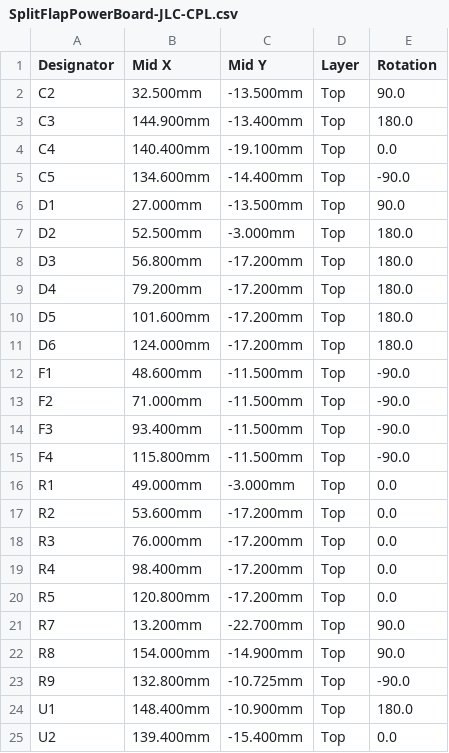
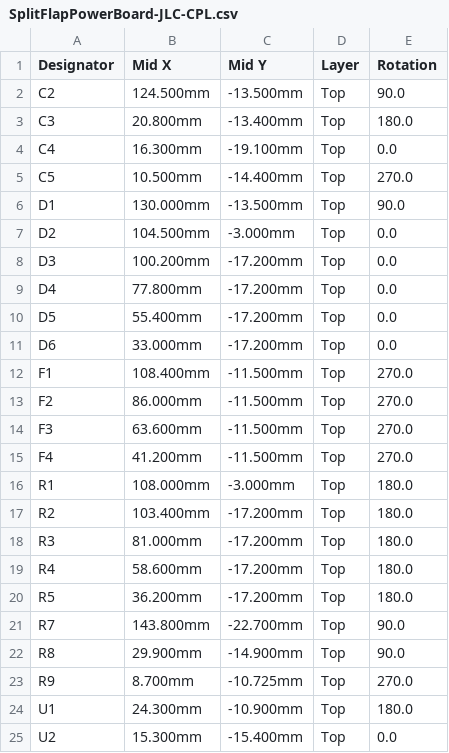
Before and after one commit to wangykev/Splitflap, a CSV file: Kevin Splitflap/PCBs/power-board/FAB/SplitFlapPowerBoard-JLC-CPL.csv, drawn as a sheet.

Commit message:
Power board: jack/switch to the right end, fix DIN jack pinout and position, add rework links
- Mirror the layout left-right: KPJX-4S-S jack and rocker pads at the top-right
  (bottom-left when turned over), wire pads along the bottom edge.
- Jack pinout per Mean Well's R7B plug-face drawing: Kycon pins 2+4 = +12 V,
  1+3 = GND (same side, not diagonal; Mean Well numbers its plug differently).
- Move the jack 4 mm toward the edge so the body face sits on the board edge
  and the 4 mm barrel passes through the panel; fix the footprint outline.
- Jack pin pairs get their own copper, joined to +12V_IN / GND by cuttable
  net-tie links (NT1, NT2) between 16 AWG solder holes, so a reversed plug
  can be fixed with two cuts and two wires. Instructions on the back silk.
- ERC/DRC clean with schematic parity; JLC gerbers, BOM and CPL regenerated.

```diff
--- a/Kevin Splitflap/PCBs/power-board/FAB/SplitFlapPowerBoard-JLC-CPL.csv
+++ b/Kevin Splitflap/PCBs/power-board/FAB/SplitFlapPowerBoard-JLC-CPL.csv
@@ -1,25 +1,25 @@
 Designator,Mid X,Mid Y,Layer,Rotation
-C2,32.500mm,-13.500mm,Top,90.0
-C3,144.900mm,-13.400mm,Top,180.0
-C4,140.400mm,-19.100mm,Top,0.0
-C5,134.600mm,-14.400mm,Top,-90.0
-D1,27.000mm,-13.500mm,Top,90.0
-D2,52.500mm,-3.000mm,Top,180.0
-D3,56.800mm,-17.200mm,Top,180.0
-D4,79.200mm,-17.200mm,Top,180.0
-D5,101.600mm,-17.200mm,Top,180.0
-D6,124.000mm,-17.200mm,Top,180.0
-F1,48.600mm,-11.500mm,Top,-90.0
-F2,71.000mm,-11.500mm,Top,-90.0
-F3,93.400mm,-11.500mm,Top,-90.0
-F4,115.800mm,-11.500mm,Top,-90.0
-R1,49.000mm,-3.000mm,Top,0.0
-R2,53.600mm,-17.200mm,Top,0.0
-R3,76.000mm,-17.200mm,Top,0.0
-R4,98.400mm,-17.200mm,Top,0.0
-R5,120.800mm,-17.200mm,Top,0.0
-R7,13.200mm,-22.700mm,Top,90.0
-R8,154.000mm,-14.900mm,Top,90.0
-R9,132.800mm,-10.725mm,Top,-90.0
-U1,148.400mm,-10.900mm,Top,180.0
-U2,139.400mm,-15.400mm,Top,0.0
+C2,124.500mm,-13.500mm,Top,90.0
+C3,20.800mm,-13.400mm,Top,180.0
+C4,16.300mm,-19.100mm,Top,0.0
+C5,10.500mm,-14.400mm,Top,270.0
+D1,130.000mm,-13.500mm,Top,90.0
+D2,104.500mm,-3.000mm,Top,0.0
+D3,100.200mm,-17.200mm,Top,0.0
+D4,77.800mm,-17.200mm,Top,0.0
+D5,55.400mm,-17.200mm,Top,0.0
+D6,33.000mm,-17.200mm,Top,0.0
+F1,108.400mm,-11.500mm,Top,270.0
+F2,86.000mm,-11.500mm,Top,270.0
+F3,63.600mm,-11.500mm,Top,270.0
+F4,41.200mm,-11.500mm,Top,270.0
+R1,108.000mm,-3.000mm,Top,180.0
+R2,103.400mm,-17.200mm,Top,180.0
+R3,81.000mm,-17.200mm,Top,180.0
+R4,58.600mm,-17.200mm,Top,180.0
+R5,36.200mm,-17.200mm,Top,180.0
+R7,143.800mm,-22.700mm,Top,90.0
+R8,29.900mm,-14.900mm,Top,90.0
+R9,8.700mm,-10.725mm,Top,270.0
+U1,24.300mm,-10.900mm,Top,180.0
+U2,15.300mm,-15.400mm,Top,0.0
```
Also changed, not shown: 27 other files.
